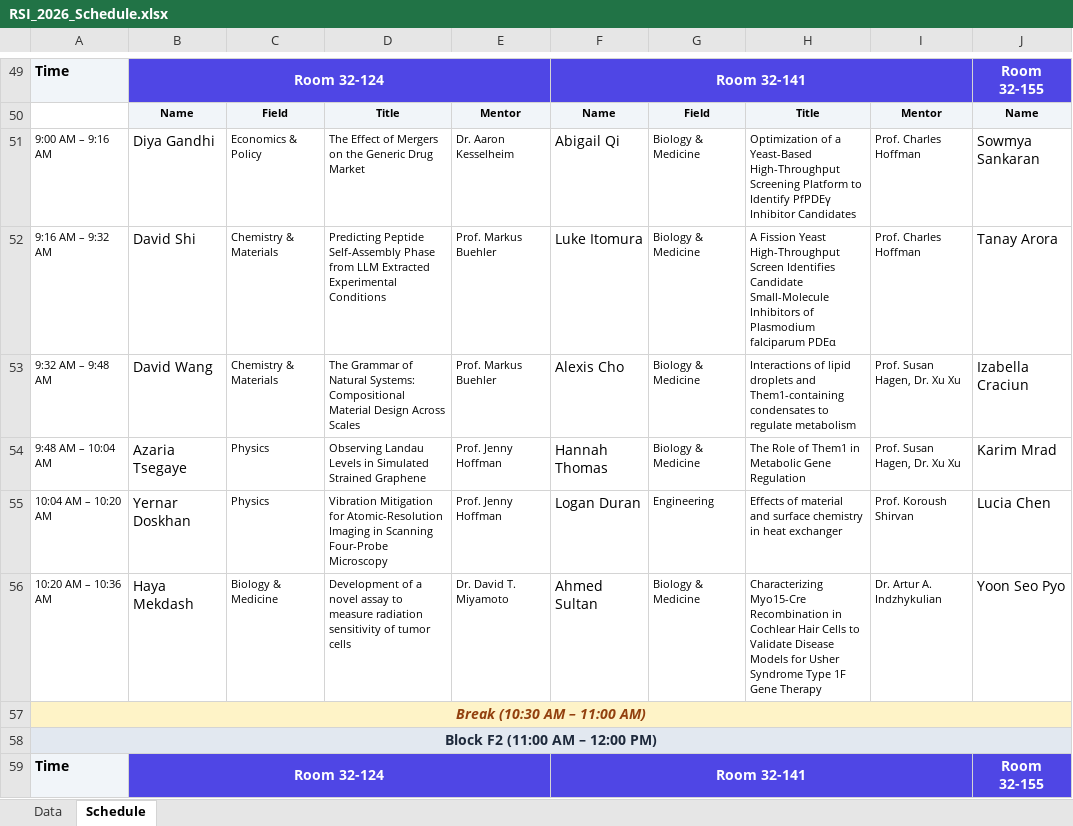
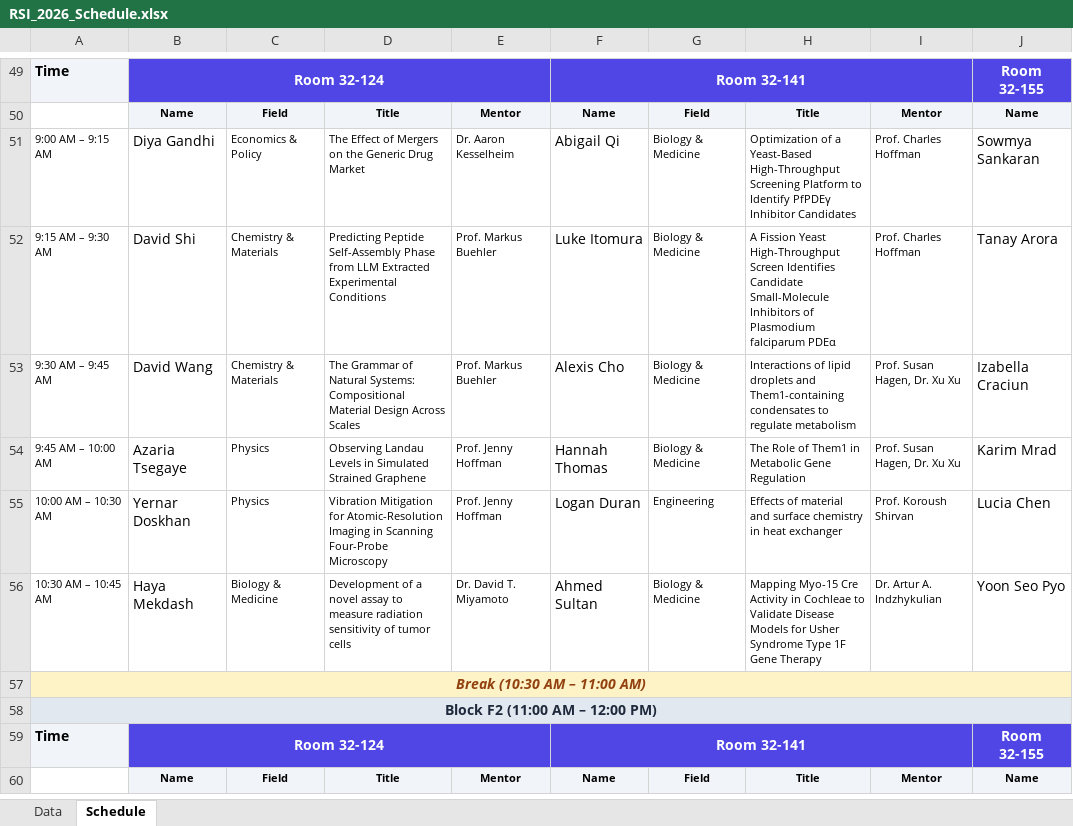
Before and after one commit to rsisymposium/rsi2026symposium, an Excel workbook: RSI_2026_Schedule.xlsx, sheet Schedule, drawn as a sheet; only a part is shown, gaps mark what is left out; the shorter side is filled out with more unchanged rows; values as stored, in another font and other column widths than the file's, no borders; conditional formats not drawn; the diff covers the shown part only; the diff names each change by its address in the sheet, - before the commit and + after, or states it on an @@ line.

```diff
--- a/RSI_2026_Schedule.xlsx (sheet Schedule)
+++ b/RSI_2026_Schedule.xlsx (sheet Schedule)
-A51: 9:00 AM – 9:16 AM
+A51: 9:00 AM – 9:15 AM
-A52: 9:16 AM – 9:32 AM
+A52: 9:15 AM – 9:30 AM
-A53: 9:32 AM – 9:48 AM
+A53: 9:30 AM – 9:45 AM
-A54: 9:48 AM – 10:04 AM
+A54: 9:45 AM – 10:00 AM
-A55: 10:04 AM – 10:20 AM
+A55: 10:00 AM – 10:30 AM
-A56: 10:20 AM – 10:36 AM
+A56: 10:30 AM – 10:45 AM
-H56: Characterizing Myo15-Cre Recombination in Cochlear Hair Cells to Validate…
+H56: Mapping Myo-15 Cre Activity in Cochleae to Validate…
```
Also changed, not shown: 9 edited cells elsewhere in this sheet, sheet Data, 1 other file.
